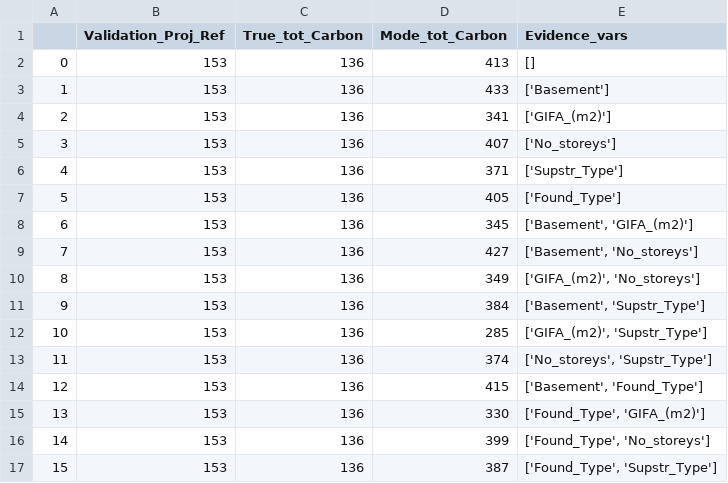
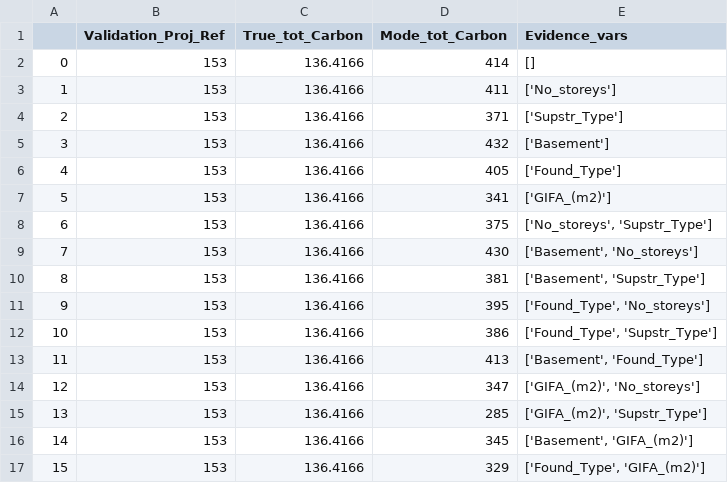
Before and after one commit to bernardinodamico/Probabilistic_carbon_building_structures, a CSV file: Bayesian_net/results_scripts/Data_res/accuracy_journeys.csv, drawn as a sheet; only a part is shown; the diff covers the shown part only.

```diff
--- a/Bayesian_net/results_scripts/Data_res/accuracy_journeys.csv
+++ b/Bayesian_net/results_scripts/Data_res/accuracy_journeys.csv
@@ -1,17 +1,17 @@
 ,Validation_Proj_Ref,True_tot_Carbon,Mode_tot_Carbon,Evidence_vars
-0,153,136,413,[]
-1,153,136,433,['Basement']
-2,153,136,341,['GIFA_(m2)']
-3,153,136,407,['No_storeys']
-4,153,136,371,['Supstr_Type']
-5,153,136,405,['Found_Type']
-6,153,136,345,"['Basement', 'GIFA_(m2)']"
-7,153,136,427,"['Basement', 'No_storeys']"
-8,153,136,349,"['GIFA_(m2)', 'No_storeys']"
-9,153,136,384,"['Basement', 'Supstr_Type']"
-10,153,136,285,"['GIFA_(m2)', 'Supstr_Type']"
-11,153,136,374,"['No_storeys', 'Supstr_Type']"
-12,153,136,415,"['Basement', 'Found_Type']"
-13,153,136,330,"['Found_Type', 'GIFA_(m2)']"
-14,153,136,399,"['Found_Type', 'No_storeys']"
-15,153,136,387,"['Found_Type', 'Supstr_Type']"
+0,153,136.4166,414,[]
+1,153,136.4166,411,['No_storeys']
+2,153,136.4166,371,['Supstr_Type']
+3,153,136.4166,432,['Basement']
+4,153,136.4166,405,['Found_Type']
+5,153,136.4166,341,['GIFA_(m2)']
+6,153,136.4166,375,"['No_storeys', 'Supstr_Type']"
+7,153,136.4166,430,"['Basement', 'No_storeys']"
+8,153,136.4166,381,"['Basement', 'Supstr_Type']"
+9,153,136.4166,395,"['Found_Type', 'No_storeys']"
+10,153,136.4166,386,"['Found_Type', 'Supstr_Type']"
+11,153,136.4166,413,"['Basement', 'Found_Type']"
+12,153,136.4166,347,"['GIFA_(m2)', 'No_storeys']"
+13,153,136.4166,285,"['GIFA_(m2)', 'Supstr_Type']"
+14,153,136.4166,345,"['Basement', 'GIFA_(m2)']"
+15,153,136.4166,329,"['Found_Type', 'GIFA_(m2)']"
```
Also changed, not shown: 45 edited cells elsewhere in this file, Data/discrete_training_dataset.csv, Data/discrete_validation_dataset.csv, 9 other files.
